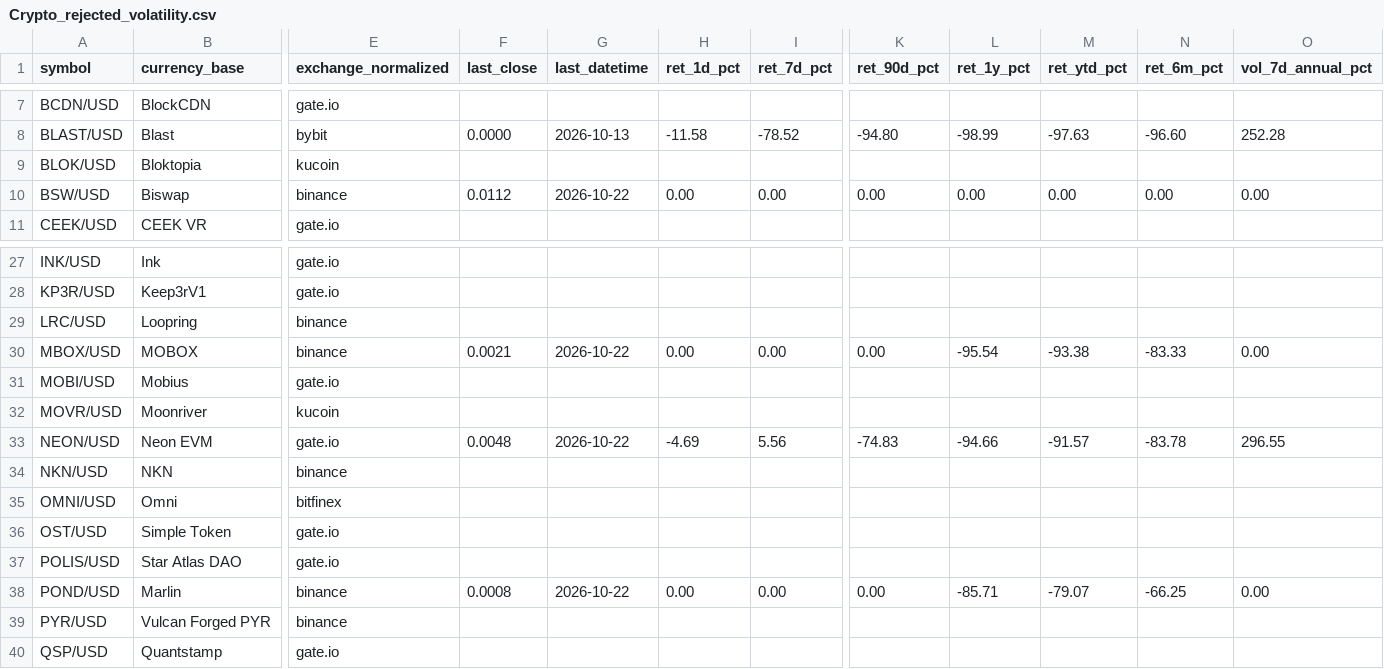
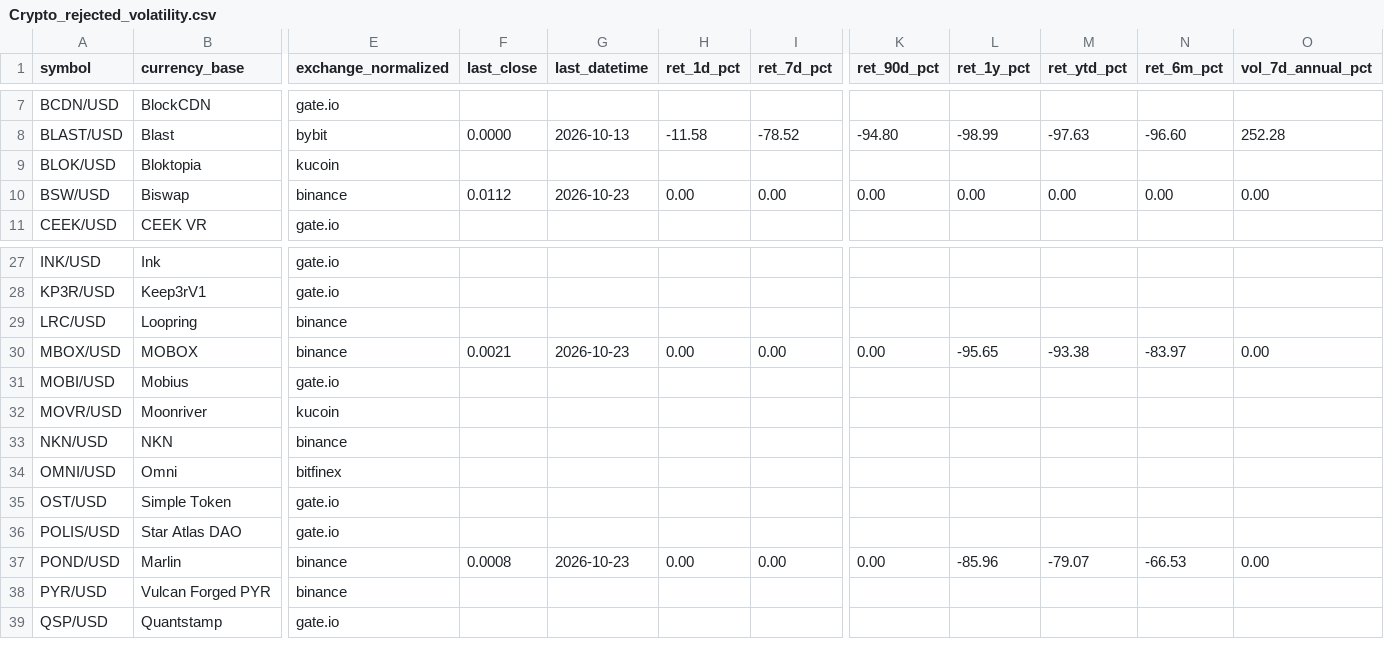
Before and after one commit to Bencode92/stock-analysis-platform, a CSV file: data/filtered/Crypto_rejected_volatility.csv, drawn as a sheet; only a part is shown, gaps mark what is left out; removed rows and columns are numbered as before the commit, all else as after; rows hold the shown columns only; the diff names each change by its address in the sheet, - before the commit and + after, or states it on an @@ line.

```diff
--- a/data/filtered/Crypto_rejected_volatility.csv
+++ b/data/filtered/Crypto_rejected_volatility.csv
-G10 (last_datetime): 2026-10-22
+G10 (last_datetime): 2026-10-23
-G30 (last_datetime): 2026-10-22
+G30 (last_datetime): 2026-10-23
-L30 (ret_1y_pct): -95.54
+L30 (ret_1y_pct): -95.65
-N30 (ret_6m_pct): -83.33
+N30 (ret_6m_pct): -83.97
-row 33: NEON/USD | Neon EVM | gate.io | 0.0048 | 2026-10-22 | -4.69 | 5.56 | -74.83 | -94.66 | -91.57 | -83.78 | 296.55
-G37 (last_datetime): 2026-10-22
+G37 (last_datetime): 2026-10-23
-L37 (ret_1y_pct): -85.71
+L37 (ret_1y_pct): -85.96
-N37 (ret_6m_pct): -66.25
+N37 (ret_6m_pct): -66.53
```
Also changed, not shown: data/filtered/Crypto_filtered_volatility.csv, data/filtered/Top10_momentum.csv, 3 other files.
